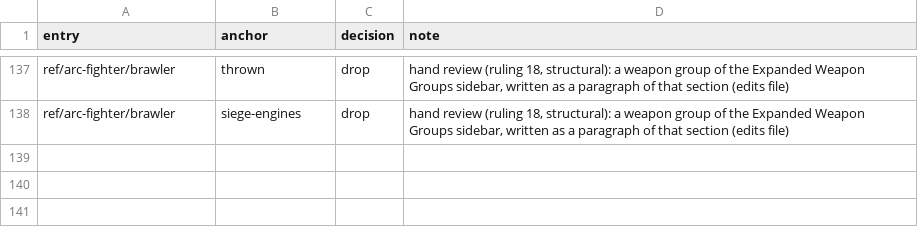
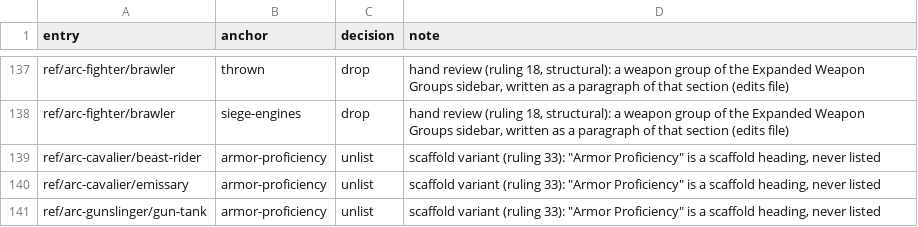
Before and after one commit to phynics/cast-iron-data, a TSV file: scripts/feature-prose-540-ultimate-combat.decisions.tsv, drawn as a sheet; only a part is shown, gaps mark what is left out; the diff names each change by its address in the sheet, - before the commit and + after, or states it on an @@ line.

```diff
--- a/scripts/feature-prose-540-ultimate-combat.decisions.tsv
+++ b/scripts/feature-prose-540-ultimate-combat.decisions.tsv
+row 139: ref/arc-cavalier/beast-rider | armor-proficiency | unlist | scaffold variant (ruling 33): "Armor Proficiency" is a scaffold heading, never listed
+row 140: ref/arc-cavalier/emissary | armor-proficiency | unlist | scaffold variant (ruling 33): "Armor Proficiency" is a scaffold heading, never listed
+row 141: ref/arc-gunslinger/gun-tank | armor-proficiency | unlist | scaffold variant (ruling 33): "Armor Proficiency" is a scaffold heading, never listed
```
Also changed, not shown: scripts/feature-prose-540-advanced-players-guide.decisions.tsv, scripts/feature-prose-540-advanced-players-guide.tsv, 8 other files.
